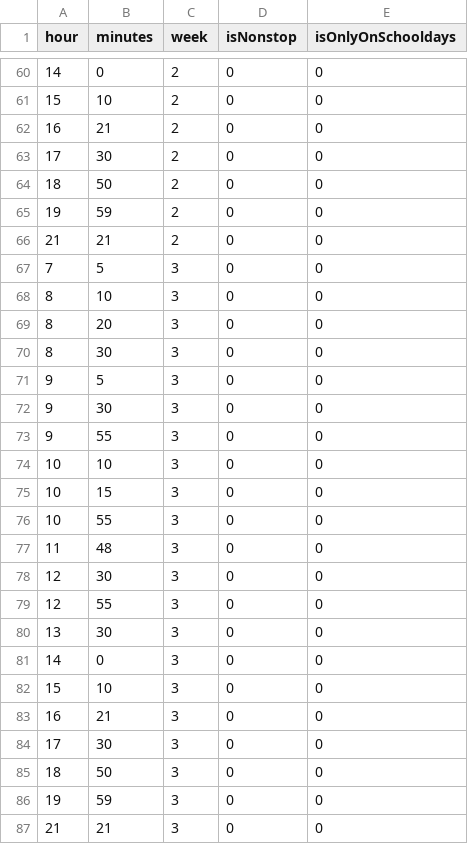
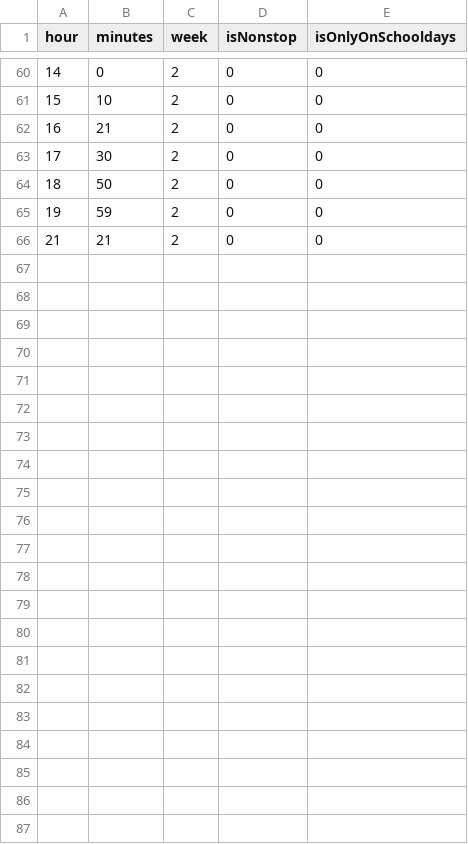
Before and after one commit to NUmeroAndDev/SojoDia-BusDate, a CSV file: TndToKutc.csv, drawn as a sheet; only a part is shown, gaps mark what is left out; the diff names each change by its address in the sheet, - before the commit and + after, or states it on an @@ line.

```diff
--- a/TndToKutc.csv
+++ b/TndToKutc.csv
-row 67: 7 | 5 | 3 | 0 | 0
-row 68: 8 | 10 | 3 | 0 | 0
-row 69: 8 | 20 | 3 | 0 | 0
-row 70: 8 | 30 | 3 | 0 | 0
-row 71: 9 | 5 | 3 | 0 | 0
-row 72: 9 | 30 | 3 | 0 | 0
-row 73: 9 | 55 | 3 | 0 | 0
-row 74: 10 | 10 | 3 | 0 | 0
-row 75: 10 | 15 | 3 | 0 | 0
-row 76: 10 | 55 | 3 | 0 | 0
-row 77: 11 | 48 | 3 | 0 | 0
-row 78: 12 | 30 | 3 | 0 | 0
-row 79: 12 | 55 | 3 | 0 | 0
-row 80: 13 | 30 | 3 | 0 | 0
-row 81: 14 | 0 | 3 | 0 | 0
-row 82: 15 | 10 | 3 | 0 | 0
-row 83: 16 | 21 | 3 | 0 | 0
-row 84: 17 | 30 | 3 | 0 | 0
-row 85: 18 | 50 | 3 | 0 | 0
-row 86: 19 | 59 | 3 | 0 | 0
-row 87: 21 | 21 | 3 | 0 | 0
```
Also changed, not shown: KutcToTk.csv, KutcToTnd.csv, 2 other files.
